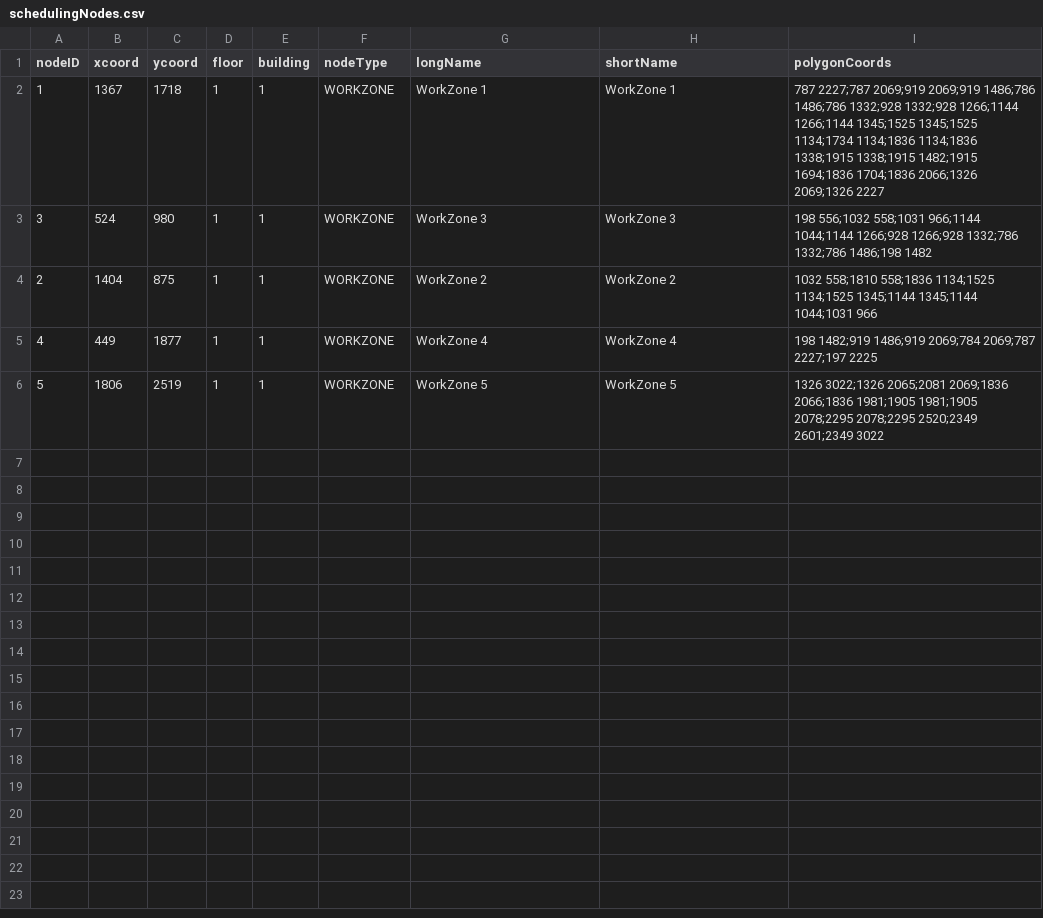
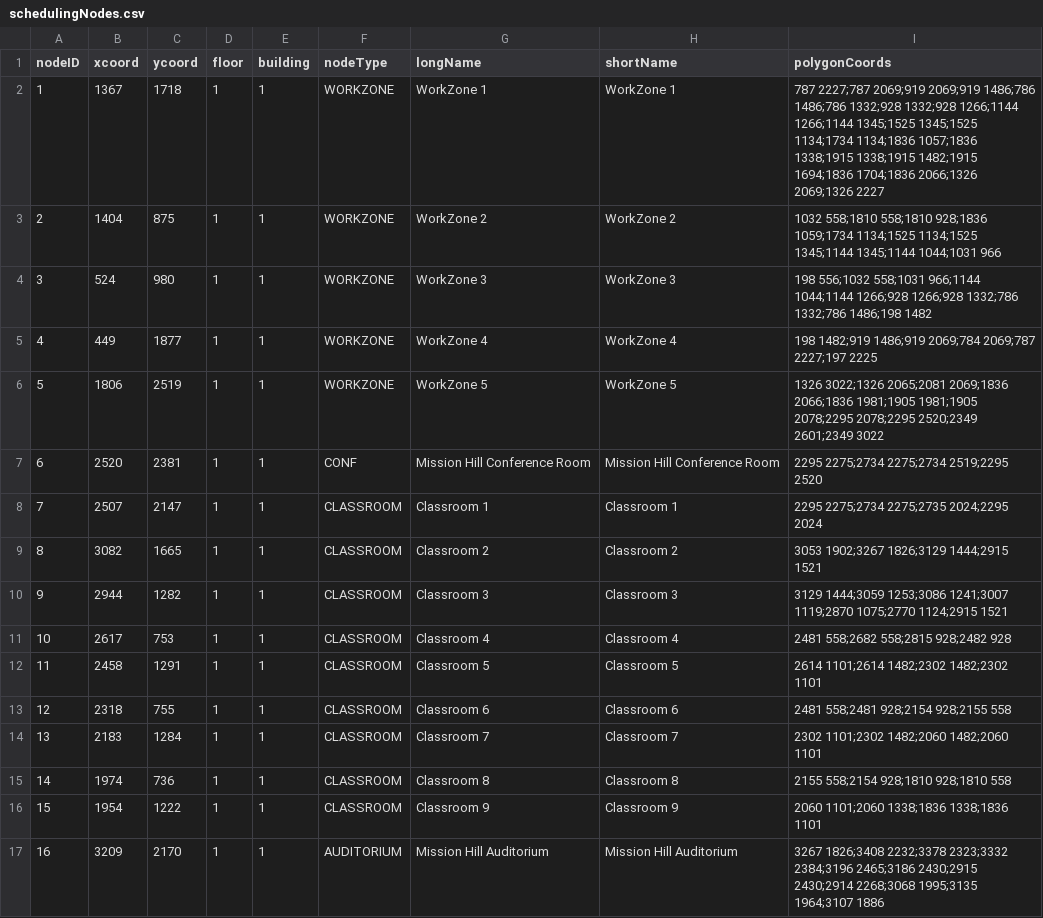
Before and after one commit to AustinShalit/CS3733-Hospital-Kiosk-Application, a CSV file: src/main/resources/edu/wpi/cs3733/d19/teamO/entity/schedulingNodes.csv, drawn as a sheet.

Commit message:
added all rooms

```diff
--- a/src/main/resources/edu/wpi/cs3733/d19/teamO/entity/schedulingNodes.csv
+++ b/src/main/resources/edu/wpi/cs3733/d19/teamO/entity/schedulingNodes.csv
@@ -1,6 +1,17 @@
 nodeID,xcoord,ycoord,floor,building,nodeType,longName,shortName,polygonCoords
-1,1367,1718,1,1,WORKZONE,WorkZone 1,WorkZone 1,787 2227;787 2069;919 2069;919 1486;786 1486;786 1332;928 1332;928 1266;1144 1266;1144 1345;1525 1345;1525 1134;1734 1134;1836 1134;1836 1338;1915 1338;1915 1482;1915 1694;1836 1704;1836 2066;1326 2069;1326 2227
+1,1367,1718,1,1,WORKZONE,WorkZone 1,WorkZone 1,787 2227;787 2069;919 2069;919 1486;786 1486;786 1332;928 1332;928 1266;1144 1266;1144 1345;1525 1345;1525 1134;1734 1134;1836 1057;1836 1338;1915 1338;1915 1482;1915 1694;1836 1704;1836 2066;1326 2069;1326 2227
+2,1404,875,1,1,WORKZONE,WorkZone 2,WorkZone 2,1032 558;1810 558;1810 928;1836 1059;1734 1134;1525 1134;1525 1345;1144 1345;1144 1044;1031 966
 3,524,980,1,1,WORKZONE,WorkZone 3,WorkZone 3,198 556;1032 558;1031 966;1144 1044;1144 1266;928 1266;928 1332;786 1332;786 1486;198 1482
-2,1404,875,1,1,WORKZONE,WorkZone 2,WorkZone 2,1032 558;1810 558;1836 1134;1525 1134;1525 1345;1144 1345;1144 1044;1031 966
 4,449,1877,1,1,WORKZONE,WorkZone 4,WorkZone 4,198 1482;919 1486;919 2069;784 2069;787 2227;197 2225
 5,1806,2519,1,1,WORKZONE,WorkZone 5,WorkZone 5,1326 3022;1326 2065;2081 2069;1836 2066;1836 1981;1905 1981;1905 2078;2295 2078;2295 2520;2349 2601;2349 3022
+6,2520,2381,1,1,CONF,Mission Hill Conference Room,Mission Hill Conference Room,2295 2275;2734 2275;2734 2519;2295 2520
+7,2507,2147,1,1,CLASSROOM,Classroom 1,Classroom 1,2295 2275;2734 2275;2735 2024;2295 2024
+8,3082,1665,1,1,CLASSROOM,Classroom 2,Classroom 2,3053 1902;3267 1826;3129 1444;2915 1521
+9,2944,1282,1,1,CLASSROOM,Classroom 3,Classroom 3,3129 1444;3059 1253;3086 1241;3007 1119;2870 1075;2770 1124;2915 1521
+10,2617,753,1,1,CLASSROOM,Classroom 4,Classroom 4,2481 558;2682 558;2815 928;2482 928
+11,2458,1291,1,1,CLASSROOM,Classroom 5,Classroom 5,2614 1101;2614 1482;2302 1482;2302 1101
+12,2318,755,1,1,CLASSROOM,Classroom 6,Classroom 6,2481 558;2481 928;2154 928;2155 558
+13,2183,1284,1,1,CLASSROOM,Classroom 7,Classroom 7,2302 1101;2302 1482;2060 1482;2060 1101
+14,1974,736,1,1,CLASSROOM,Classroom 8,Classroom 8,2155 558;2154 928;1810 928;1810 558
+15,1954,1222,1,1,CLASSROOM,Classroom 9,Classroom 9,2060 1101;2060 1338;1836 1338;1836 1101
+16,3209,2170,1,1,AUDITORIUM,Mission Hill Auditorium,Mission Hill Auditorium,3267 1826;3408 2232;3378 2323;3332 2384;3196 2465;3186 2430;2915 2430;2914 2268;3068 1995;3135 1964;3107 1886
```
